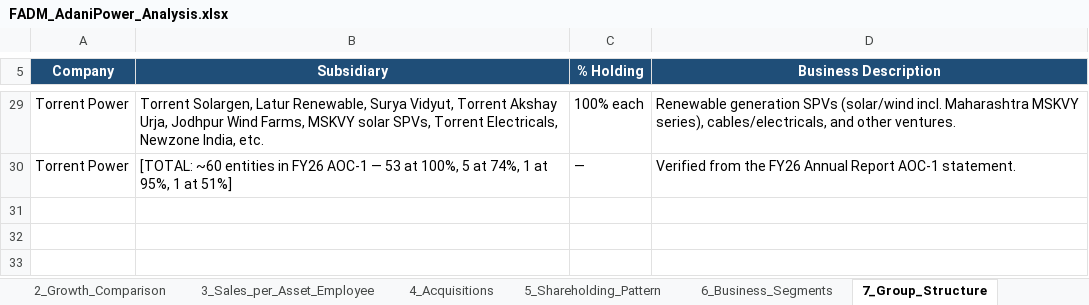
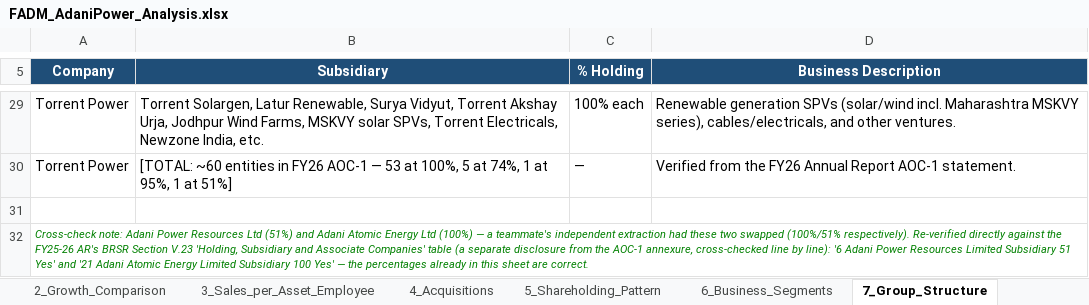
Before and after one commit to adityaranjith-web/FADM-, an Excel workbook: FADM_AdaniPower_Analysis.xlsx, sheet 7_Group_Structure, drawn as a sheet; only a part is shown, gaps mark what is left out; values as stored, in another font and other column widths than the file's, no borders; the diff names each change by its address in the sheet, - before the commit and + after, or states it on an @@ line.

```diff
--- a/FADM_AdaniPower_Analysis.xlsx (sheet 7_Group_Structure)
+++ b/FADM_AdaniPower_Analysis.xlsx (sheet 7_Group_Structure)
+row 31: (empty)
+row 32: Cross-check note: Adani Power Resources Ltd (51%) and Adani Atomic Energy Ltd (100%) — a teammate's independent extraction had these two swapped (100%/51% respectively). Re-verified directly against the FY25-26 AR's BRSR Section V.23 'Holding, Subsidiary and Associate Companies' table (a separate disclosure from the AOC-1 annexure, cross-checked line by line): '6 Adani Power Resources Limited Subsidiary 51 Yes' and '21 Adani Atomic Energy Limited Subsidiary 100 Yes' — the percentages already in this sheet are correct.
```
Also changed, not shown: sheet 10_Financing_Changes, sheet 9_Investments.
